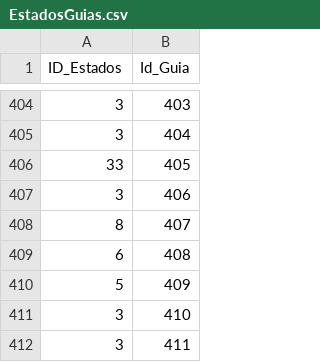
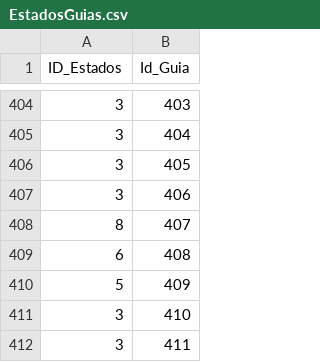
Before and after one commit to devizzz/homework_DB, a CSV file: Assignment 2/Data_Import/EstadosGuias.csv, drawn as a sheet; only a part is shown, gaps mark what is left out.

```diff
--- a/Assignment 2/Data_Import/EstadosGuias.csv
+++ b/Assignment 2/Data_Import/EstadosGuias.csv
@@ -405,3 +405,3 @@ ID_Estados;Id_Guia
 3;404
-33;405
+3;405
 3;406
```
Also changed, not shown: 4 other files.
